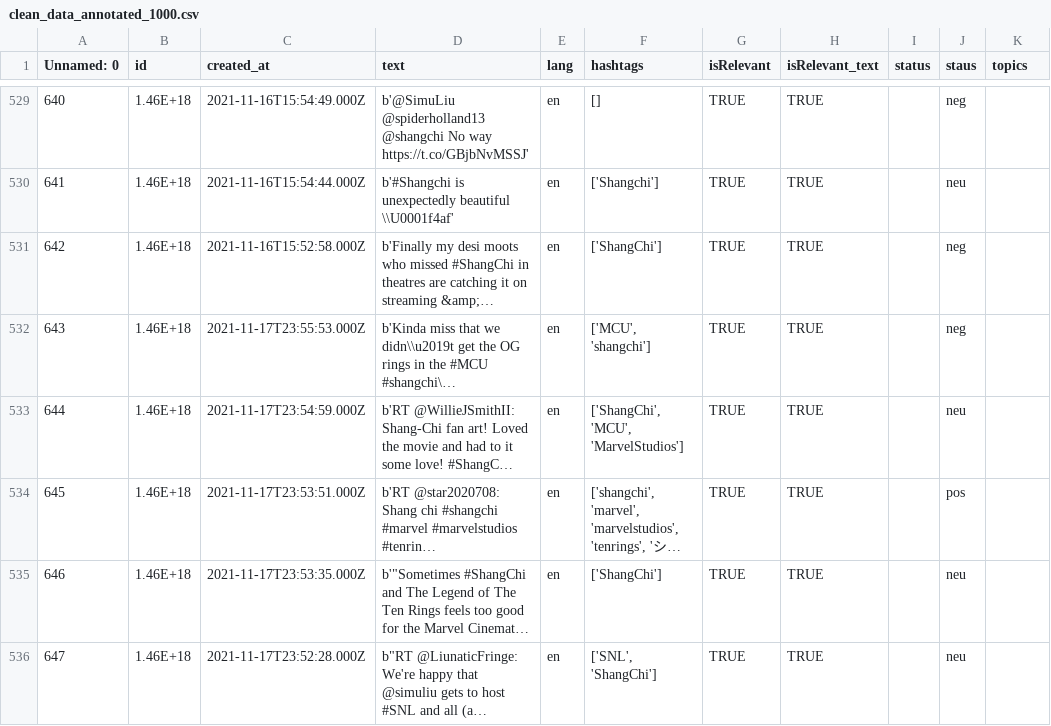
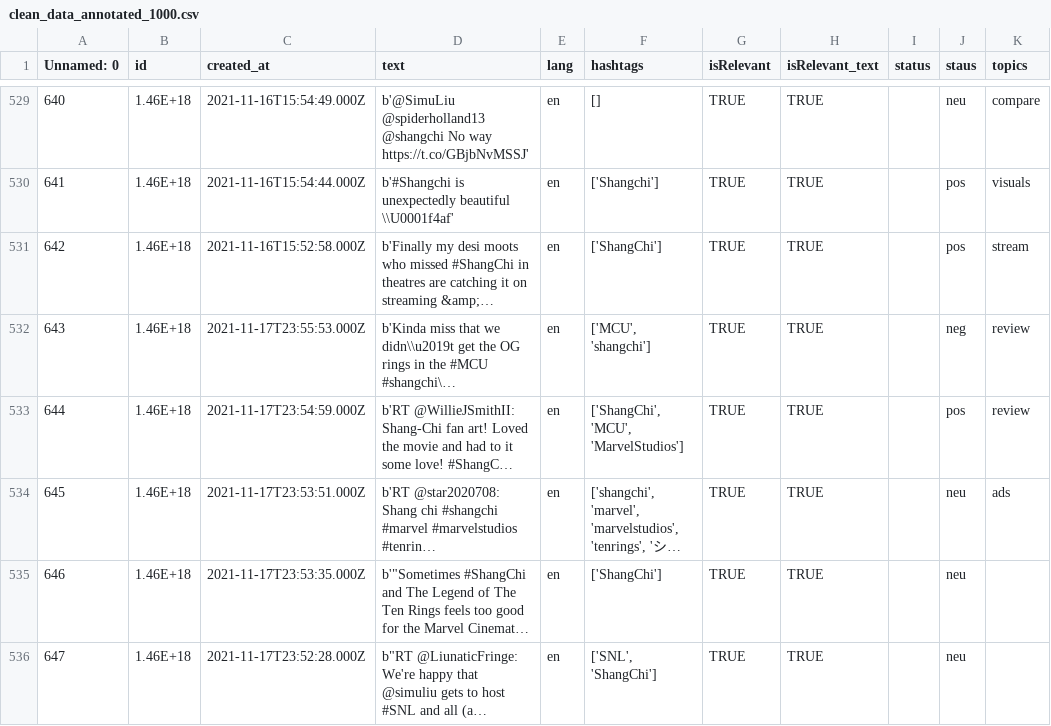
Before and after one commit to mrlnlng/comp598-final-project, a CSV file: data/clean_data_annotated_1000.csv, drawn as a sheet; only a part is shown, gaps mark what is left out; long unchanged cells end in …; the diff covers the shown part only; the diff names each change by its address in the sheet, - before the commit and + after, or states it on an @@ line.

```diff
--- a/data/clean_data_annotated_1000.csv
+++ b/data/clean_data_annotated_1000.csv
-J529 (staus): neg
+J529 (staus): neu
-K529 (topics): (empty)
+K529 (topics): compare
-J530 (staus): neu
+J530 (staus): pos
-K530 (topics): (empty)
+K530 (topics): visuals
-J531 (staus): neg
+J531 (staus): pos
-K531 (topics): (empty)
+K531 (topics): stream
-K532:K533 (topics): (empty)
+K532:K533 (topics): review
-J533 (staus): neu
+J533 (staus): pos
-J534 (staus): pos
+J534 (staus): neu
-K534 (topics): (empty)
+K534 (topics): ads
```
Also changed, not shown: 43 edited cells elsewhere in this file.
